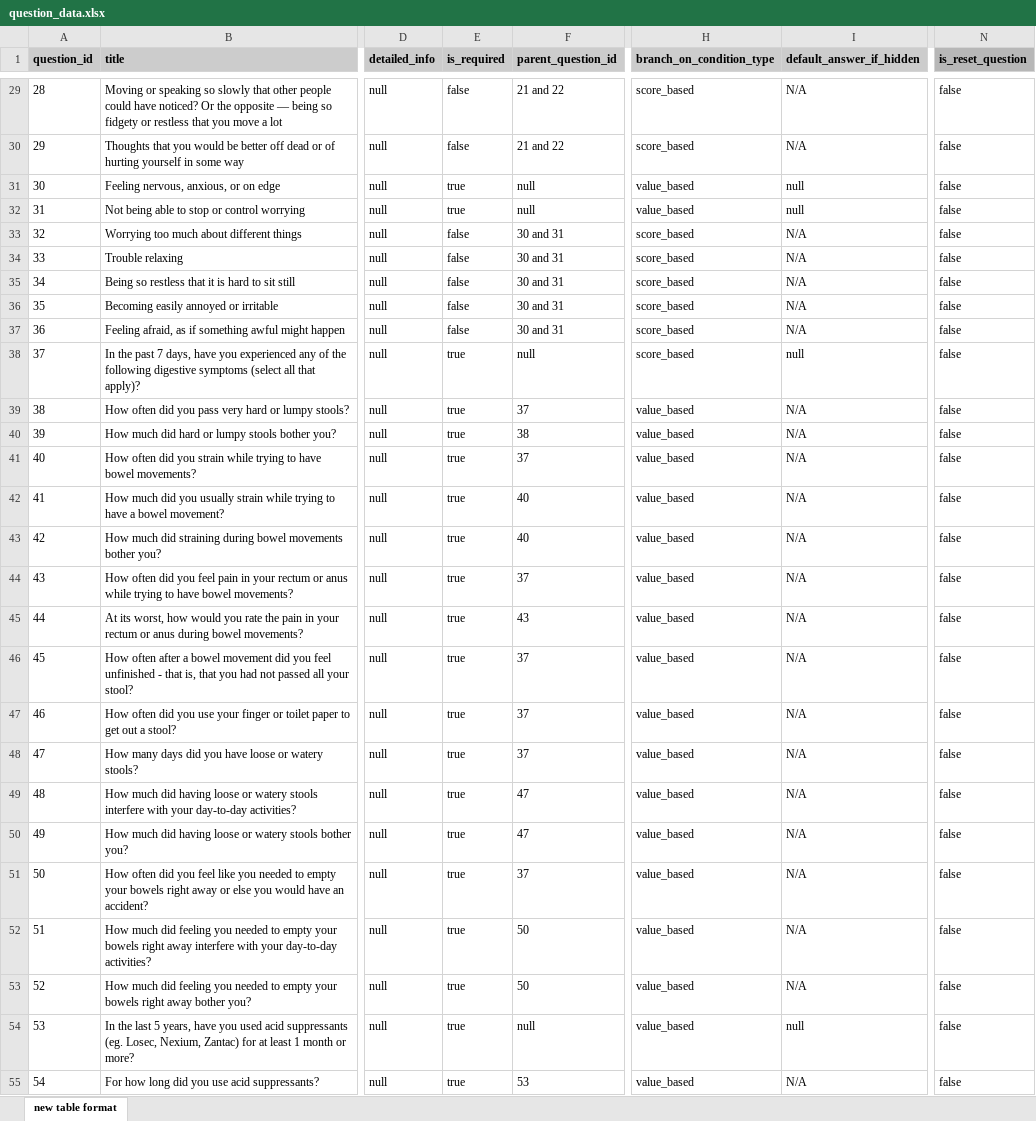
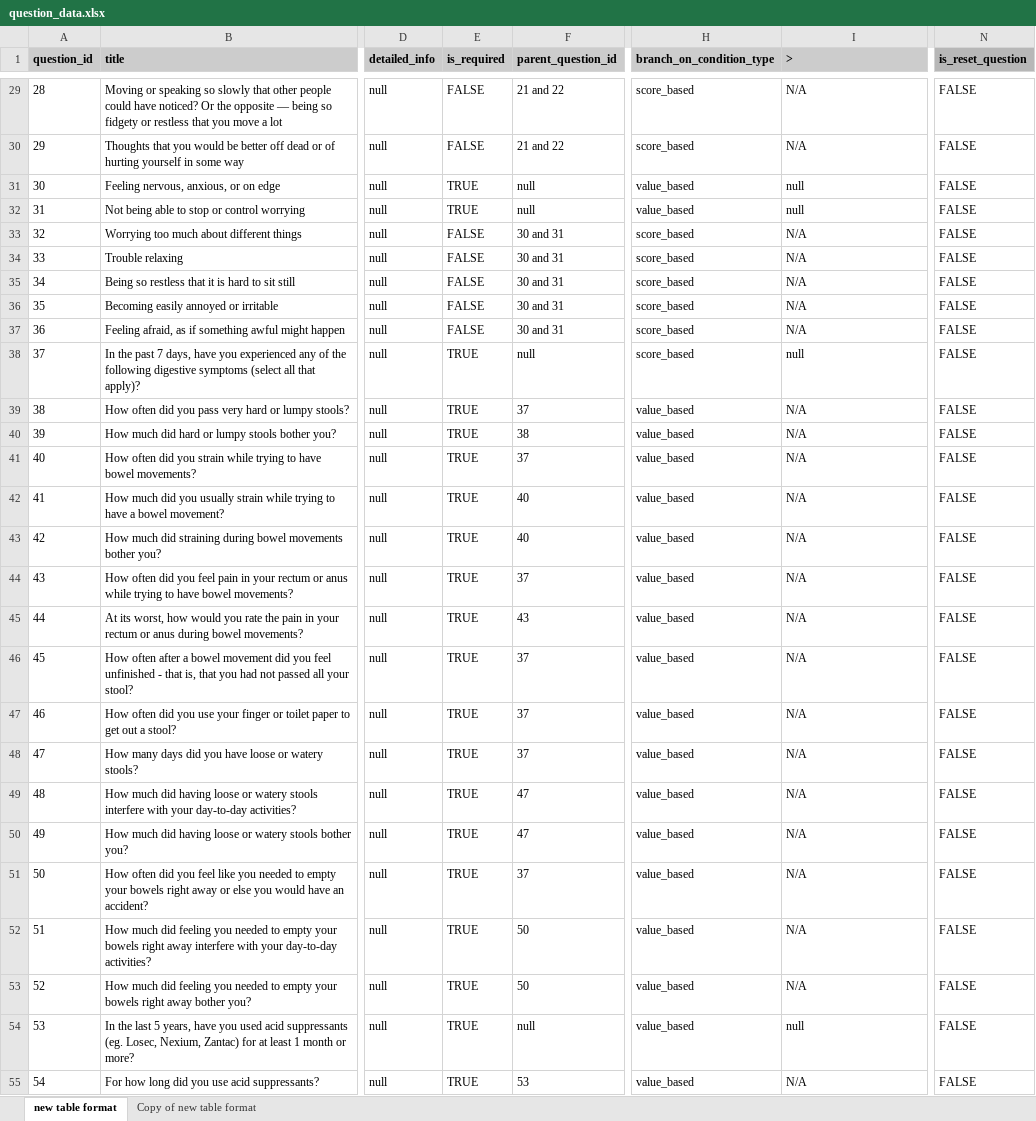
Before and after one commit to Suvetha1103/Questionnaire-Insertion, an Excel workbook: question_data.xlsx, sheet new table format, drawn as a sheet; only a part is shown, gaps mark what is left out; values as stored, in another font and other column widths than the file's, no borders; charts and pictures not drawn; the diff covers the shown part only; the diff names each change by its address in the sheet, - before the commit and + after, or states it on an @@ line.

```diff
--- a/question_data.xlsx (sheet new table format)
+++ b/question_data.xlsx (sheet new table format)
+sheet tab: Copy of new table format
-I1: default_answer_if_hidden
+I1: >
-E29:E30 (is_required): false
+E29:E30 (is_required): FALSE
-N29:N55 (is_reset_question): false
+N29:N55 (is_reset_question): FALSE
-E31:E32 (is_required): true
+E31:E32 (is_required): TRUE
-E33:E37 (is_required): false
+E33:E37 (is_required): FALSE
-E38:E55 (is_required): true
+E38:E55 (is_required): TRUE
```
Also changed, not shown: 313 edited cells elsewhere in this sheet, charts or pictures.
